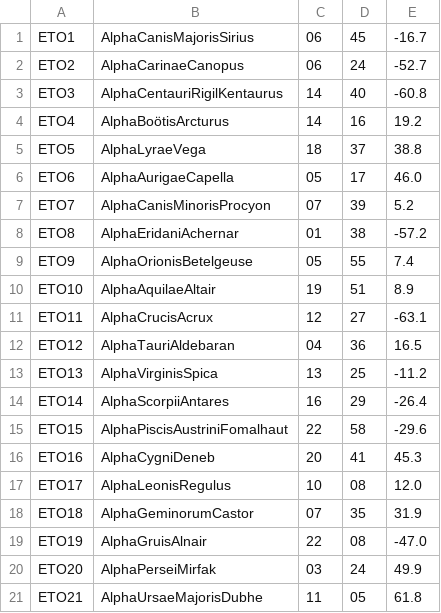
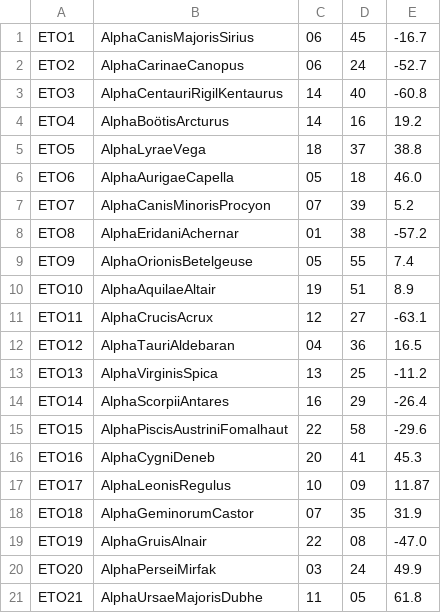
Before and after one commit to stgrv64/astrokit, a CSV file: cat/eto.csv, drawn as a sheet; only a part is shown.

```diff
--- a/cat/eto.csv
+++ b/cat/eto.csv
@@ -5,3 +5,3 @@ ETO4;AlphaBoötisArcturus;14;16;19.2
 ETO5;AlphaLyraeVega;18;37;38.8
-ETO6;AlphaAurigaeCapella;05;17;46.0
+ETO6;AlphaAurigaeCapella;05;18;46.0
 ETO7;AlphaCanisMinorisProcyon;07;39;5.2
@@ -16,3 +16,3 @@ ETO15;AlphaPiscisAustriniFomalhaut;22;58;-29.6
 ETO16;AlphaCygniDeneb;20;41;45.3
-ETO17;AlphaLeonisRegulus;10;08;12.0
+ETO17;AlphaLeonisRegulus;10;09;11.87
 ETO18;AlphaGeminorumCastor;07;35;31.9
```
Also changed, not shown: 19 other files.
